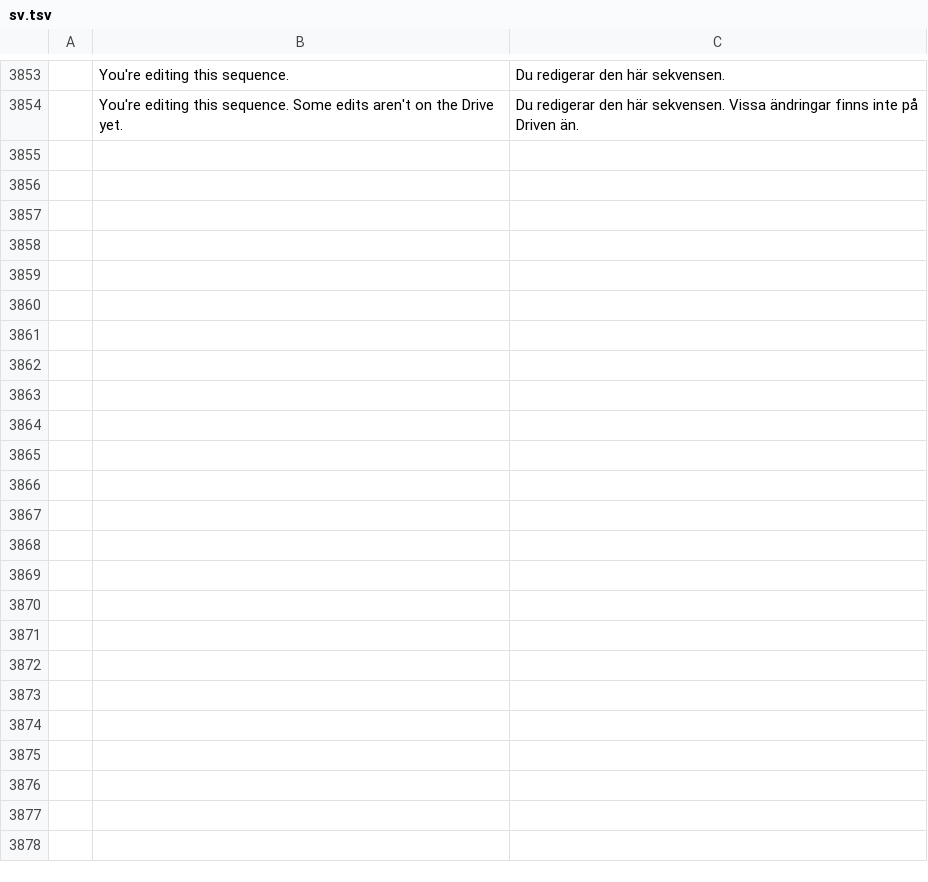
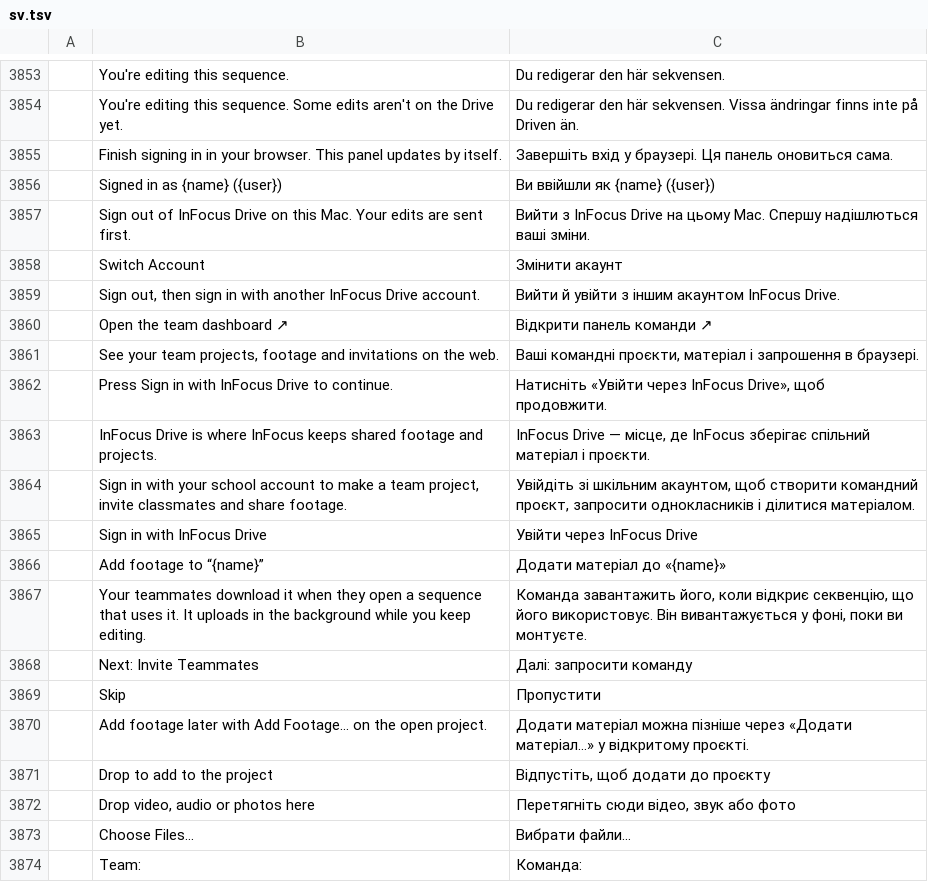
Before and after one commit to neelsatyavolu/filmcraft-infocus, a TSV file: crates/ui-egui/src/i18n/sv.tsv, drawn as a sheet; only a part is shown, gaps mark what is left out; the diff covers the shown part only.

```diff
--- a/crates/ui-egui/src/i18n/sv.tsv
+++ b/crates/ui-egui/src/i18n/sv.tsv
@@ -3854 +3854,21 @@
 	You're editing this sequence. Some edits aren't on the Drive yet.	Du redigerar den här sekvensen. Vissa ändringar finns inte på Driven än.
+	Finish signing in in your browser. This panel updates by itself.	Завершіть вхід у браузері. Ця панель оновиться сама.
+	Signed in as {name} ({user})	Ви ввійшли як {name} ({user})
+	Sign out of InFocus Drive on this Mac. Your edits are sent first.	Вийти з InFocus Drive на цьому Mac. Спершу надішлються ваші зміни.
+	Switch Account	Змінити акаунт
+	Sign out, then sign in with another InFocus Drive account.	Вийти й увійти з іншим акаунтом InFocus Drive.
+	Open the team dashboard ↗	Відкрити панель команди ↗
+	See your team projects, footage and invitations on the web.	Ваші командні проєкти, матеріал і запрошення в браузері.
+	Press Sign in with InFocus Drive to continue.	Натисніть «Увійти через InFocus Drive», щоб продовжити.
+	InFocus Drive is where InFocus keeps shared footage and projects.	InFocus Drive — місце, де InFocus зберігає спільний матеріал і проєкти.
+	Sign in with your school account to make a team project, invite classmates and share footage.	Увійдіть зі шкільним акаунтом, щоб створити командний проєкт, запросити однокласників і ділитися матеріалом.
+	Sign in with InFocus Drive	Увійти через InFocus Drive
+	Add footage to “{name}”	Додати матеріал до «{name}»
+	Your teammates download it when they open a sequence that uses it. It uploads in the background while you keep editing.	Команда завантажить його, коли відкриє секвенцію, що його використовує. Він вивантажується у фоні, поки ви монтуєте.
+	Next: Invite Teammates	Далі: запросити команду
+	Skip	Пропустити
+	Add footage later with Add Footage… on the open project.	Додати матеріал можна пізніше через «Додати матеріал…» у відкритому проєкті.
+	Drop to add to the project	Відпустіть, щоб додати до проєкту
+	Drop video, audio or photos here	Перетягніть сюди відео, звук або фото
+	Choose Files…	Вибрати файли…
+	Team:	Команда:
```
Also changed, not shown: 16 added rows elsewhere in this file, crates/ui-egui/src/i18n/de.tsv, crates/ui-egui/src/i18n/fr.tsv, 22 other files.
